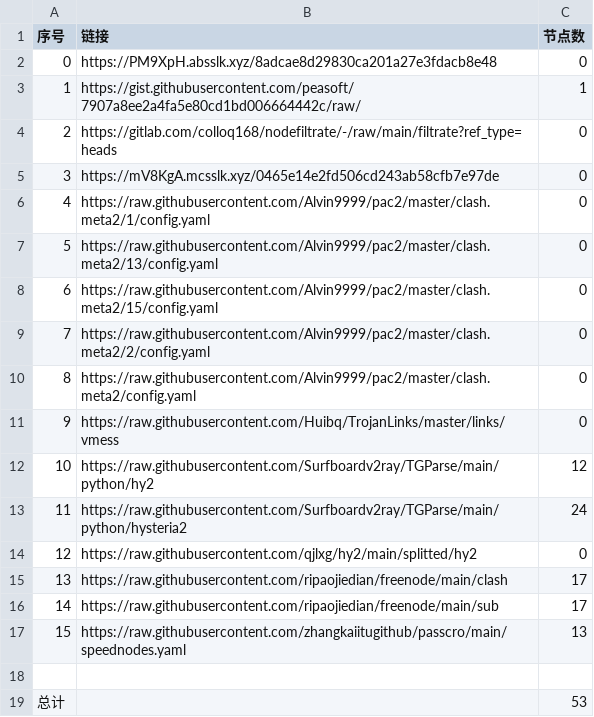
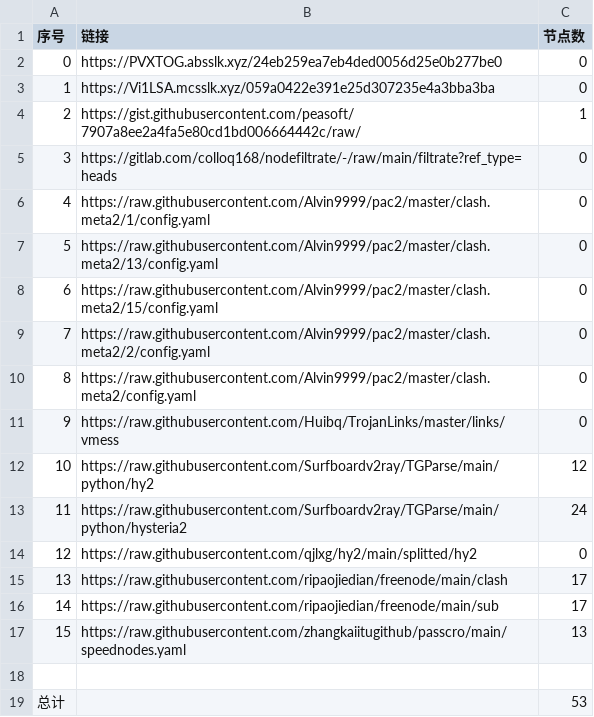
Before and after one commit to BiliRumble/NoMoreRules, a CSV file: list_result.csv, drawn as a sheet; removed rows and columns are numbered as before the commit, all else as after; the diff names each change by its address in the sheet, - before the commit and + after, or states it on an @@ line.

```diff
--- a/list_result.csv
+++ b/list_result.csv
+row 2: 0 | https://PVXTOG.absslk.xyz/24eb259ea7eb4ded0056d25e0b277be0 | 0
@@ column A (序号) renumbered between rows 3 and 5 @@
-B3 (链接): https://PM9XpH.absslk.xyz/8adcae8d29830ca201a27e3fdacb8e48
+B3 (链接): https://Vi1LSA.mcsslk.xyz/059a0422e391e25d307235e4a3bba3ba
-row 5: 3 | https://mV8KgA.mcsslk.xyz/0465e14e2fd506cd243ab58cfb7e97de | 0
```
Also changed, not shown: 4 other files.
